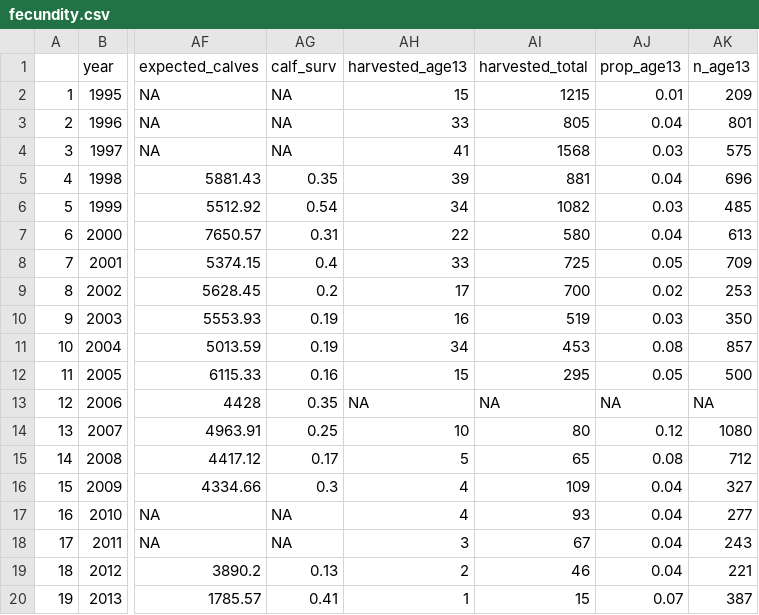
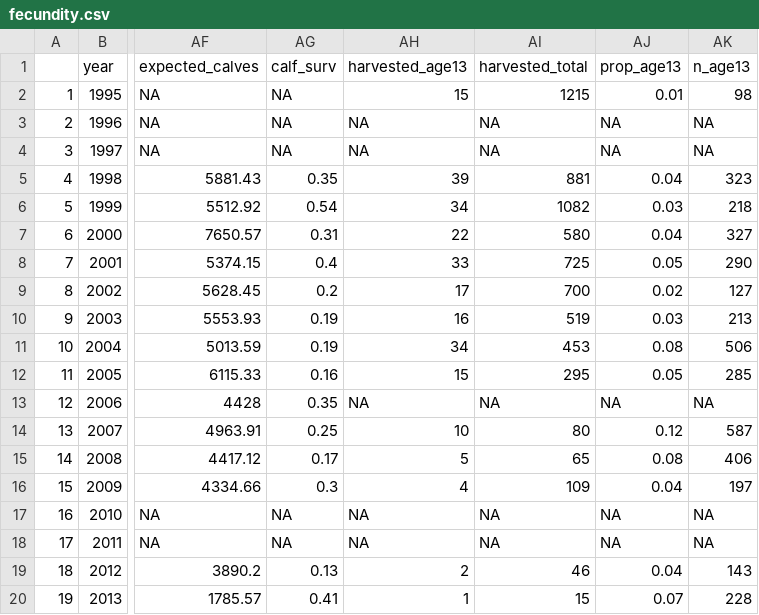
Before and after one commit to xprockox/Elk-IPM, a CSV file: data/intermediate/fecundity.csv, drawn as a sheet; only a part is shown, gaps mark what is left out; the diff covers the shown part only; the diff names each change by its address in the sheet, - before the commit and + after, or states it on an @@ line.

Commit message:
added tidyverse to packages and produced new fecundity.csv

```diff
--- a/data/intermediate/fecundity.csv
+++ b/data/intermediate/fecundity.csv
-AK2 (n_age13): 209
+AK2 (n_age13): 98
-AH3 (harvested_age13): 33
+AH3 (harvested_age13): NA
-AI3 (harvested_total): 805
+AI3 (harvested_total): NA
-AJ3 (prop_age13): 0.04
+AJ3 (prop_age13): NA
-AK3 (n_age13): 801
+AK3 (n_age13): NA
-AH4 (harvested_age13): 41
+AH4 (harvested_age13): NA
-AI4 (harvested_total): 1568
+AI4 (harvested_total): NA
-AJ4 (prop_age13): 0.03
+AJ4 (prop_age13): NA
-AK4 (n_age13): 575
+AK4 (n_age13): NA
-AK5 (n_age13): 696
+AK5 (n_age13): 323
-AK6 (n_age13): 485
+AK6 (n_age13): 218
-AK7 (n_age13): 613
+AK7 (n_age13): 327
-AK8 (n_age13): 709
+AK8 (n_age13): 290
-AK9 (n_age13): 253
+AK9 (n_age13): 127
-AK10 (n_age13): 350
+AK10 (n_age13): 213
-AK11 (n_age13): 857
+AK11 (n_age13): 506
-AK12 (n_age13): 500
+AK12 (n_age13): 285
-AK14 (n_age13): 1080
+AK14 (n_age13): 587
-AK15 (n_age13): 712
+AK15 (n_age13): 406
-AK16 (n_age13): 327
+AK16 (n_age13): 197
-AH17 (harvested_age13): 4
+AH17 (harvested_age13): NA
-AI17 (harvested_total): 93
+AI17 (harvested_total): NA
-AJ17:AJ18 (prop_age13): 0.04
+AJ17:AJ18 (prop_age13): NA
-AK17 (n_age13): 277
+AK17 (n_age13): NA
-AH18 (harvested_age13): 3
+AH18 (harvested_age13): NA
-AI18 (harvested_total): 67
+AI18 (harvested_total): NA
-AK18 (n_age13): 243
+AK18 (n_age13): NA
-AK19 (n_age13): 221
+AK19 (n_age13): 143
-AK20 (n_age13): 387
+AK20 (n_age13): 228
```
Also changed, not shown: 14 edited cells elsewhere in this file, 1 other file.
